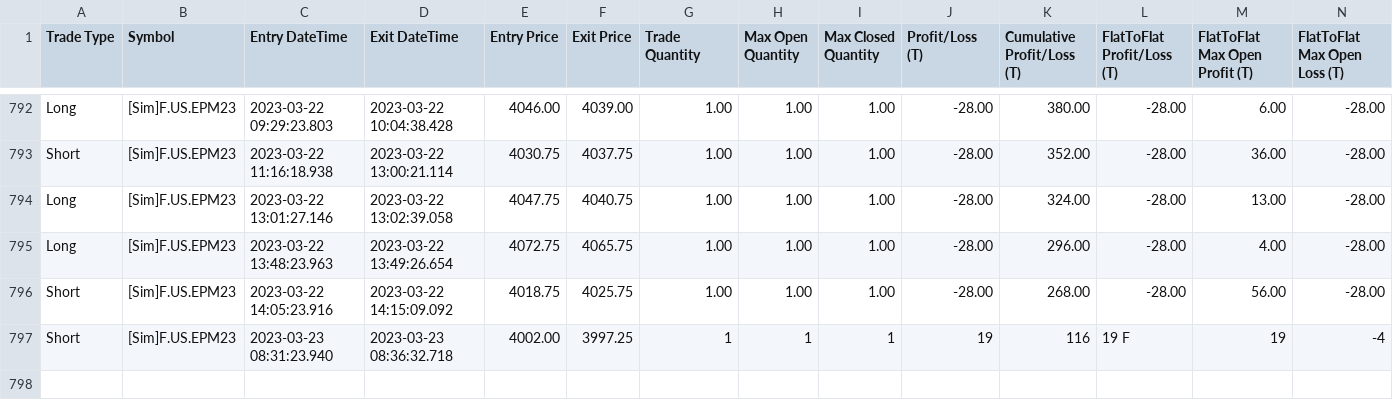
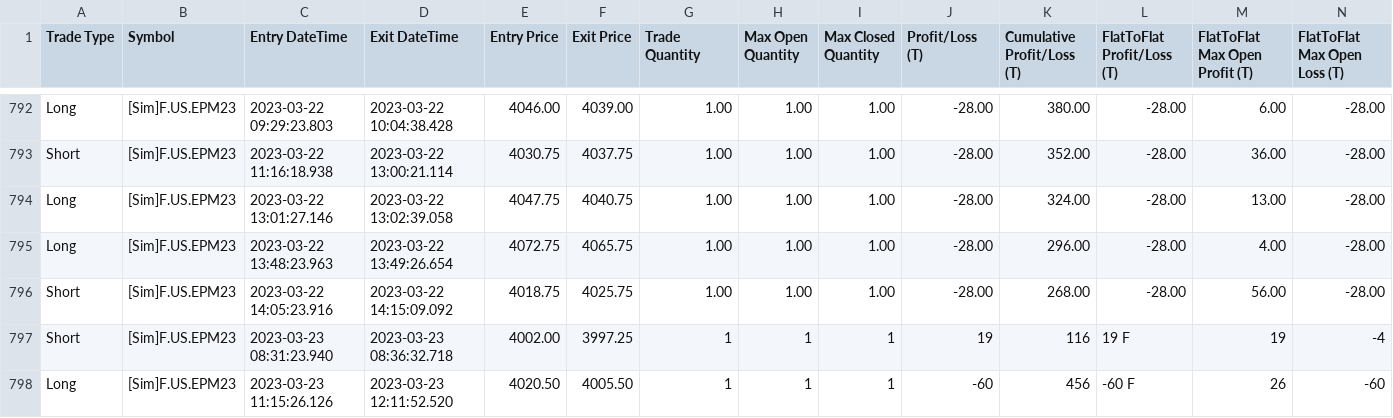
Before and after one commit to KL871987/Auto-Trading-WellenTektonik, a CSV file: data/trades.csv, drawn as a sheet; only a part is shown, gaps mark what is left out; rows hold the shown columns only; the diff names each change by its address in the sheet, - before the commit and + after, or states it on an @@ line.

Commit message:
auto: update WT trades mirror 2026-09-14 20:56:13

```diff
--- a/data/trades.csv
+++ b/data/trades.csv
+row 798: Long | [Sim]F.US.EPM23 | 2023-03-23 11:15:26.126 | 2023-03-23 12:11:52.520 | 4020.50 | 4005.50 | 1 | 1 | 1 | -60 | 456 | -60 F | 26 | -60
```
